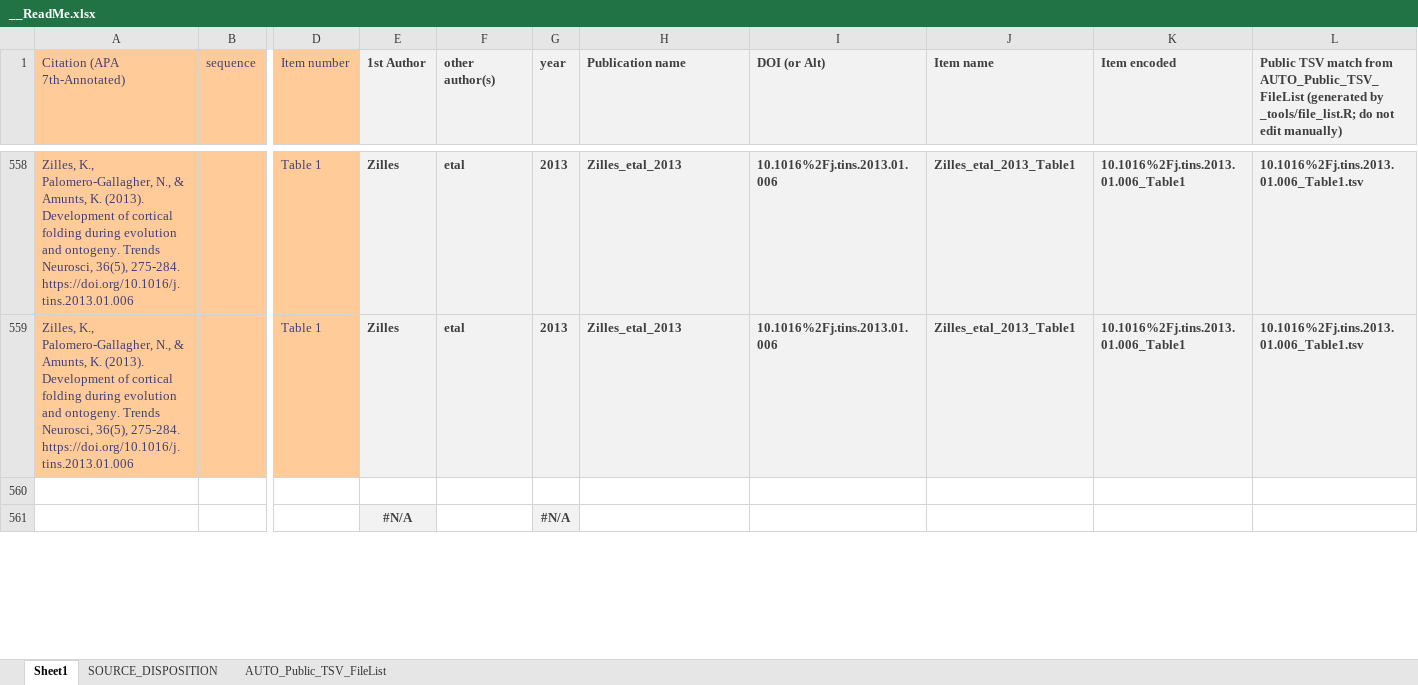
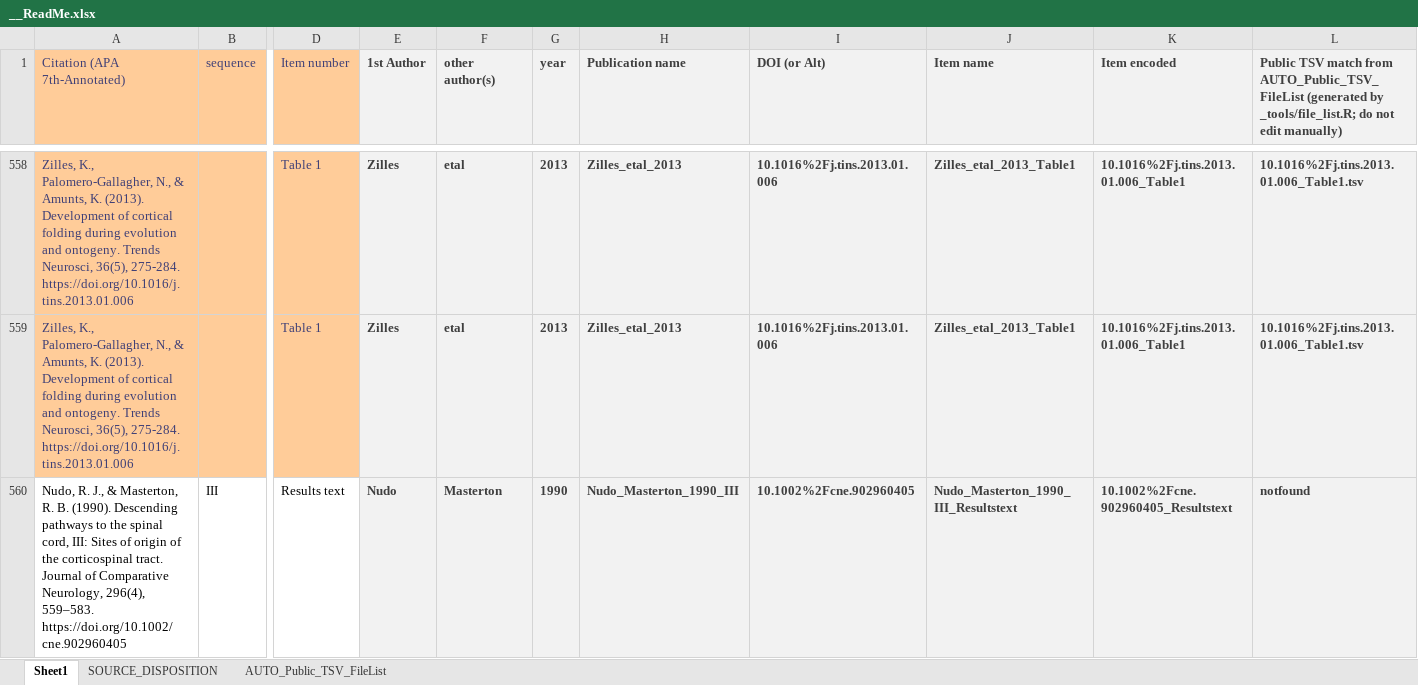
Before and after one commit to AleAliSousa/Evo-M1-Trait-Data, an Excel workbook: __ReadMe.xlsx, sheet Sheet1, drawn as a sheet; only a part is shown, gaps mark what is left out; values as stored, in another font and other column widths than the file's, no borders; removed rows and columns are numbered as before the commit, all else as after; rows hold the shown columns only; the diff covers the shown part only; the diff names each change by its address in the sheet, - before the commit and + after, or states it on an @@ line.

Commit message:
Refresh Shiny app data 2026-09-30 16:10

```diff
--- a/__ReadMe.xlsx (sheet Sheet1)
+++ b/__ReadMe.xlsx (sheet Sheet1)
-row 560: (empty)
+row 560: Nudo, R. J., & Masterton, R. B. (1990). Descending pathways to the spinal cord, III: Sites of origin of the corticospinal tract. Journal of Comparative Neurology, 296(4), 559–583. https://doi.org/10.1002/cne.902960405 | III | Results text | Nudo | Masterton | 1990 | Nudo_Masterton_1990_III | 10.1002%2Fcne.902960405 | Nudo_Masterton_1990_III_Resultstext | 10.1002%2Fcne.902960405_Resultstext | notfound
-E560:L560 fill: none
+E560:L560 fill: #F2F2F2
-row 561:  |  |  | #N/A |  | #N/A
```
Also changed, not shown: 1 added row, 27 edited cells and cell formats elsewhere in this sheet, 37 other files.
